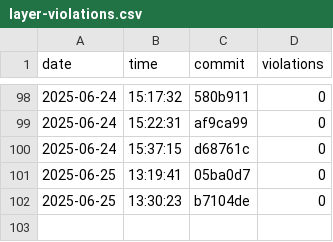
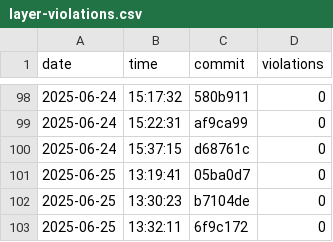
Before and after one commit to AliciaMJH/use, a CSV file: docs/archunit-results/layer-violations.csv, drawn as a sheet; only a part is shown, gaps mark what is left out.

```diff
--- a/docs/archunit-results/layer-violations.csv
+++ b/docs/archunit-results/layer-violations.csv
@@ -102 +102,2 @@ date,time,commit,violations
 2025-06-25,13:30:23,b7104de,0
+2025-06-25,13:32:11,6f9c172,0
```
Also changed, not shown: docs/archunit-results/build-times.csv, docs/archunit-results/cycles-tests.csv.
